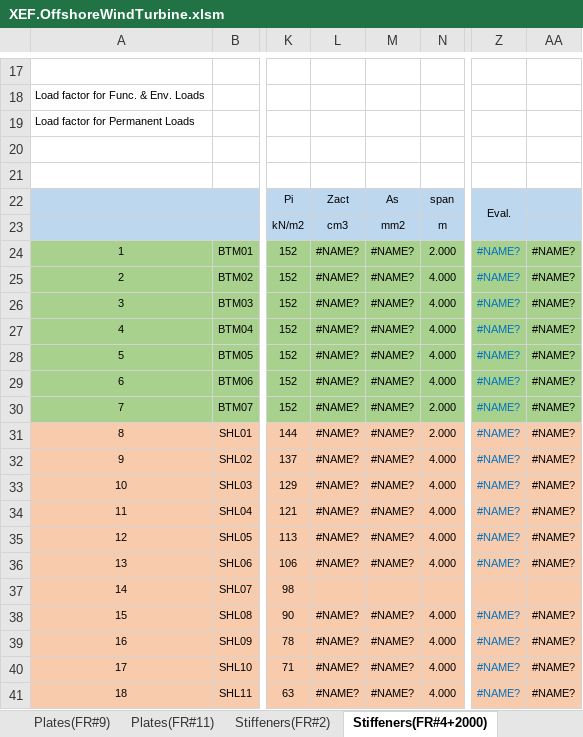
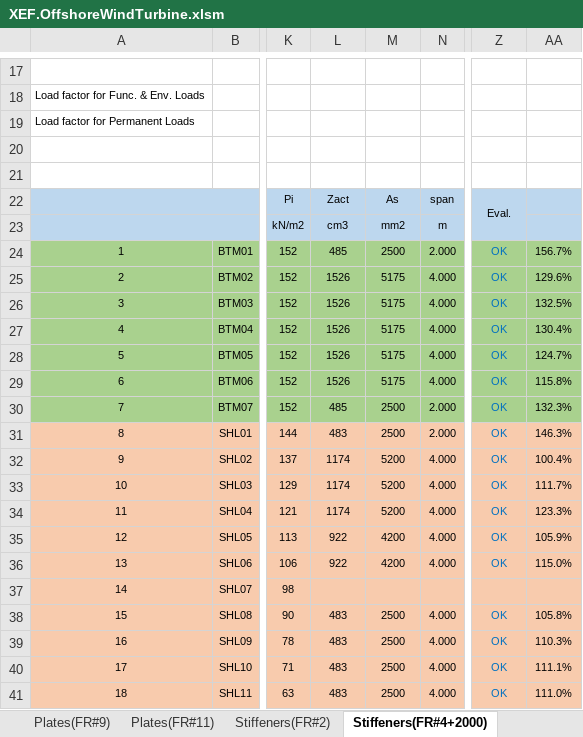
Before and after one commit to wjeongx/EngXExcel, an Excel workbook: XEF.OffshoreWindTurbine.xlsm, sheet Stiffeners(FR#4+2000), drawn as a sheet; only a part is shown, gaps mark what is left out; values as stored, in another font and other column widths than the file's, no borders; charts and pictures and conditional formats not drawn; the diff covers the shown part only; the diff names each change by its address in the sheet, - before the commit and + after, or states it on an @@ line.

```diff
--- a/XEF.OffshoreWindTurbine.xlsm (sheet Stiffeners(FR#4+2000))
+++ b/XEF.OffshoreWindTurbine.xlsm (sheet Stiffeners(FR#4+2000))
-L24: #NAME?
+L24: 485
-M24: #NAME?
+M24: 2500
-Z24:Z36: #NAME?
+Z24:Z36: OK
-AA24: #NAME?
+AA24: 156.7%
-L25:L29: #NAME?
+L25:L29: 1526
-M25:M29: #NAME?
+M25:M29: 5175
-AA25: #NAME?
+AA25: 129.6%
-AA26: #NAME?
+AA26: 132.5%
-AA27: #NAME?
+AA27: 130.4%
-AA28: #NAME?
+AA28: 124.7%
-AA29: #NAME?
+AA29: 115.8%
-L30: #NAME?
+L30: 485
-M30:M31: #NAME?
+M30:M31: 2500
-AA30: #NAME?
+AA30: 132.3%
-L31: #NAME?
+L31: 483
-AA31: #NAME?
+AA31: 146.3%
-L32:L34: #NAME?
+L32:L34: 1174
-M32:M34: #NAME?
+M32:M34: 5200
-AA32: #NAME?
+AA32: 100.4%
-AA33: #NAME?
+AA33: 111.7%
-AA34: #NAME?
+AA34: 123.3%
-L35:L36: #NAME?
+L35:L36: 922
-M35:M36: #NAME?
+M35:M36: 4200
-AA35: #NAME?
+AA35: 105.9%
-AA36: #NAME?
+AA36: 115.0%
-L38:L41: #NAME?
+L38:L41: 483
-M38:M41: #NAME?
+M38:M41: 2500
-Z38:Z41: #NAME?
+Z38:Z41: OK
-AA38: #NAME?
+AA38: 105.8%
-AA39: #NAME?
+AA39: 110.3%
-AA40: #NAME?
+AA40: 111.1%
-AA41: #NAME?
+AA41: 111.0%
```
Also changed, not shown: 68 edited cells elsewhere in this sheet, sheet Plates(FR#2), sheet Stiffeners(FR#2), sheet Stiffeners(FR#7), sheet Plates(FR#0), 45 other files.
